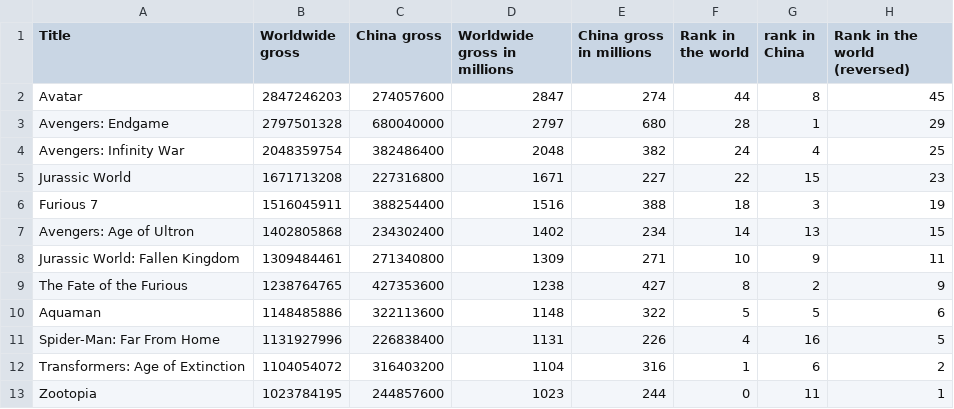
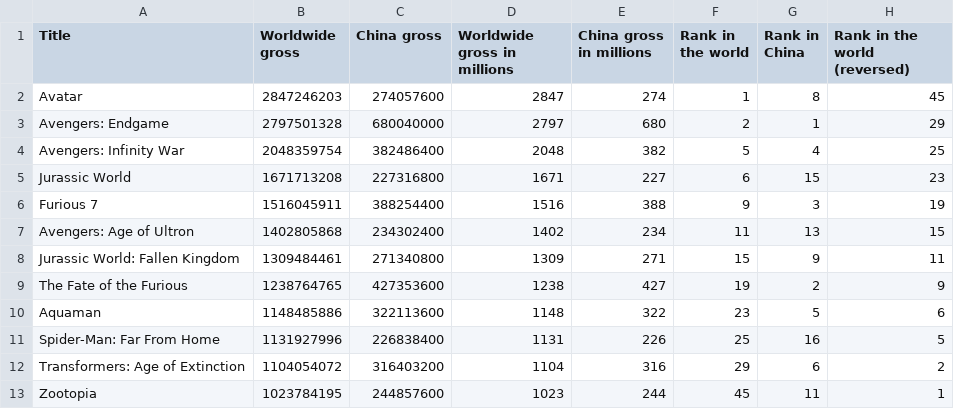
Before and after one commit to ee18333/ee18333.github.io, a CSV file: Films.csv, drawn as a sheet.

Commit message:
Add files via upload

```diff
--- a/Films.csv
+++ b/Films.csv
@@ -1,13 +1,13 @@
-Title,Worldwide gross,China gross,Worldwide gross in millions,China gross in millions,Rank in the world,rank in China,Rank in the world (reversed)
-Avatar,2847246203,274057600,2847,274,44,8,45
-Avengers: Endgame,2797501328,680040000,2797,680,28,1,29
-Avengers: Infinity War,2048359754,382486400,2048,382,24,4,25
-Jurassic World,1671713208,227316800,1671,227,22,15,23
-Furious 7,1516045911,388254400,1516,388,18,3,19
-Avengers: Age of Ultron,1402805868,234302400,1402,234,14,13,15
-Jurassic World: Fallen Kingdom,1309484461,271340800,1309,271,10,9,11
-The Fate of the Furious,1238764765,427353600,1238,427,8,2,9
-Aquaman,1148485886,322113600,1148,322,5,5,6
-Spider-Man: Far From Home,1131927996,226838400,1131,226,4,16,5
-Transformers: Age of Extinction,1104054072,316403200,1104,316,1,6,2
-Zootopia,1023784195,244857600,1023,244,0,11,1
+Title,Worldwide gross,China gross,Worldwide gross in millions,China gross in millions,Rank in the world,Rank in China,Rank in the world (reversed)
+Avatar,2847246203,274057600,2847,274,1,8,45
+Avengers: Endgame,2797501328,680040000,2797,680,2,1,29
+Avengers: Infinity War,2048359754,382486400,2048,382,5,4,25
+Jurassic World,1671713208,227316800,1671,227,6,15,23
+Furious 7,1516045911,388254400,1516,388,9,3,19
+Avengers: Age of Ultron,1402805868,234302400,1402,234,11,13,15
+Jurassic World: Fallen Kingdom,1309484461,271340800,1309,271,15,9,11
+The Fate of the Furious,1238764765,427353600,1238,427,19,2,9
+Aquaman,1148485886,322113600,1148,322,23,5,6
+Spider-Man: Far From Home,1131927996,226838400,1131,226,25,16,5
+Transformers: Age of Extinction,1104054072,316403200,1104,316,29,6,2
+Zootopia,1023784195,244857600,1023,244,45,11,1
```
